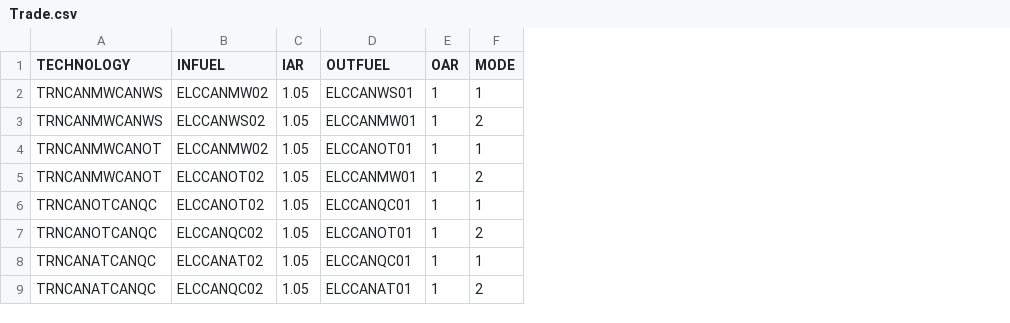
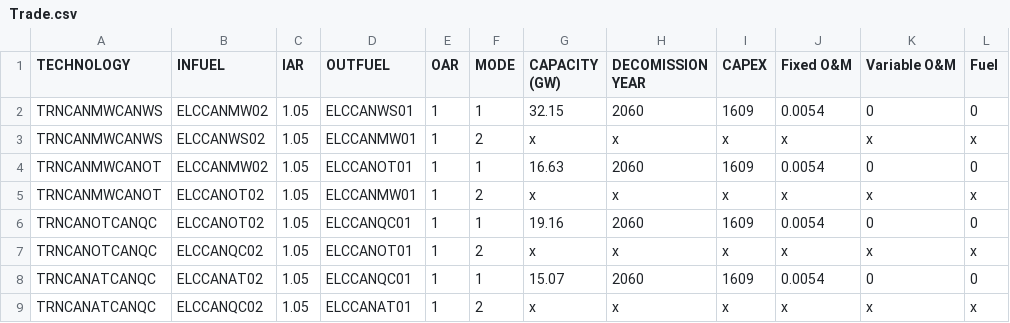
Before and after one commit to DeltaE/Canada-U.S.-ElecTrade, a CSV file: dataSources/Trade.csv, drawn as a sheet; the diff names each change by its address in the sheet, - before the commit and + after, or states it on an @@ line.

```diff
--- a/dataSources/Trade.csv
+++ b/dataSources/Trade.csv
+column G (CAPACITY (GW)), rows 2-9: 32.15 | x | 16.63 | x | 19.16 | x | 15.07 | x
+column H (DECOMISSION YEAR), rows 2-9: 2060 | x | 2060 | x | 2060 | x | 2060 | x
+column I (CAPEX), rows 2-9: 1609 | x | 1609 | x | 1609 | x | 1609 | x
+column J (Fixed O&M), rows 2-9: 0.0054 | x | 0.0054 | x | 0.0054 | x | 0.0054 | x
+column K (Variable O&M), rows 2-9: 0 | x | 0 | x | 0 | x | 0 | x
+column L (Fuel), rows 2-9: 0 | x | 0 | x | 0 | x | 0 | x
```
Also changed, not shown: src/data/CapacityToActivityUnit.csv, src/data/CapitalCost.csv, 27 other files.
